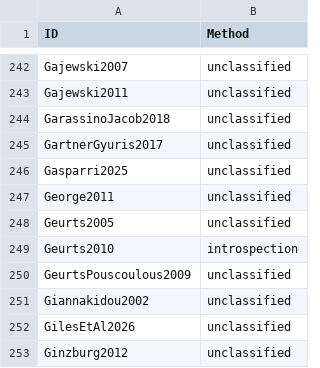
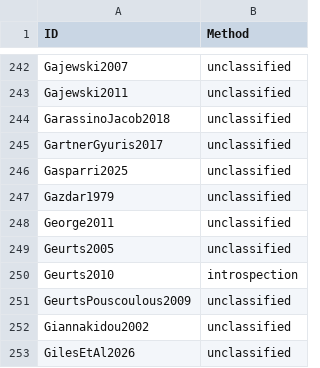
Before and after one commit to linglib-community/linglib, a CSV file: Linglib/Data/Examples/contributions.csv, drawn as a sheet; only a part is shown, gaps mark what is left out; the shorter side is filled out with more unchanged rows; the diff names each change by its address in the sheet, - before the commit and + after, or states it on an @@ line.

Commit message:
feat(Studies/Gazdar1979): implicature projection in Hintikka's logic

```diff
--- a/Linglib/Data/Examples/contributions.csv
+++ b/Linglib/Data/Examples/contributions.csv
+row 247: Gazdar1979 | unclassified
```
Also changed, not shown: 4 other files.
